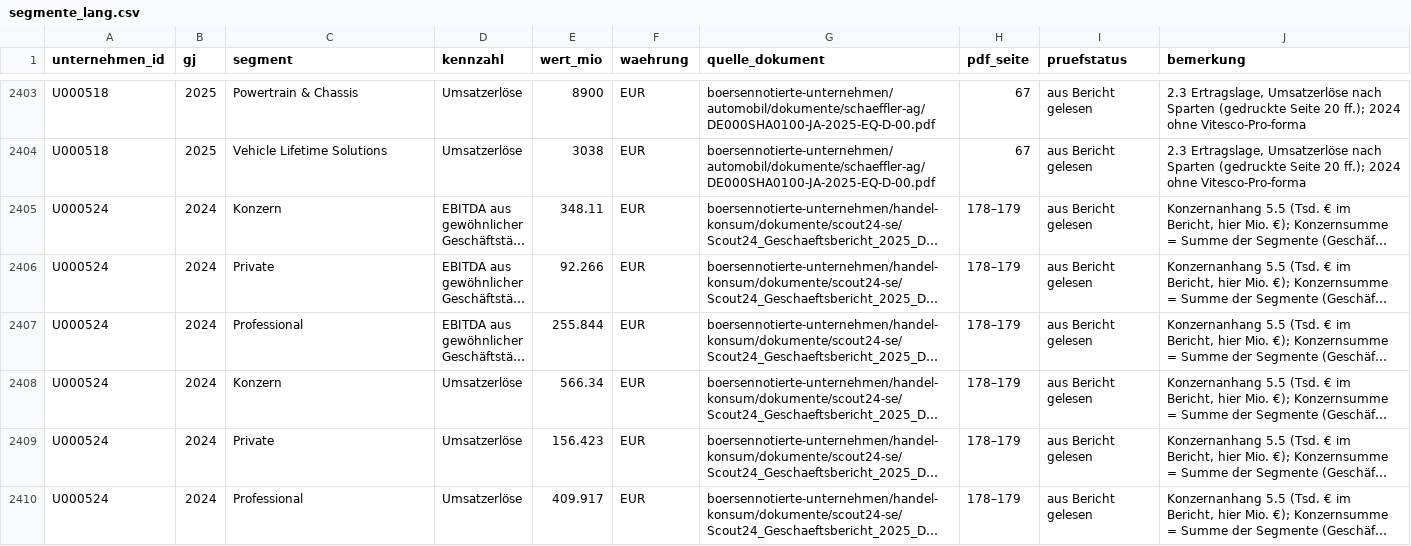
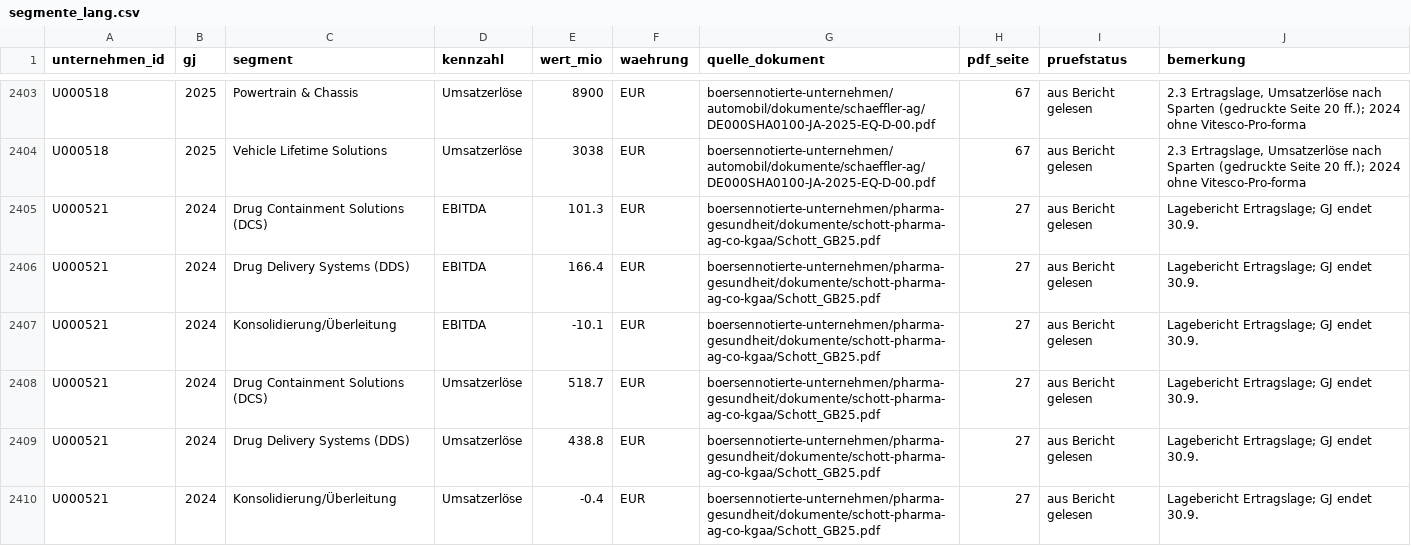
Before and after one commit to chillkrote/Unternehmenskennzahlen, a CSV file: segmente/segmente_lang.csv, drawn as a sheet; only a part is shown, gaps mark what is left out; the shorter side is filled out with more unchanged rows; long unchanged cells end in …; the diff covers the shown part only.

```diff
--- a/segmente/segmente_lang.csv
+++ b/segmente/segmente_lang.csv
@@ -2404 +2404,7 @@ U000518;2025;Powertrain & Chassis;Umsatzerlöse;8900;EUR;boersennotierte-unterne
 U000518;2025;Vehicle Lifetime Solutions;Umsatzerlöse;3038;EUR;boersennotierte-unternehmen/automobil/dokumente/schaeffler-ag/DE000SHA0100-JA-2025-EQ-D-00.pdf;67;aus Bericht gelesen;"2.3 Ertragslage, Umsatzerlöse nach Sparten (gedruckte Seite 20 ff.); 2024 ohne Vitesco-Pro-forma"
+U000521;2024;Drug Containment Solutions (DCS);EBITDA;101.3;EUR;boersennotierte-unternehmen/pharma-gesundheit/dokumente/schott-pharma-ag-co-kgaa/Schott_GB25.pdf;27;aus Bericht gelesen;"Lagebericht Ertragslage; GJ endet 30.9."
+U000521;2024;Drug Delivery Systems (DDS);EBITDA;166.4;EUR;boersennotierte-unternehmen/pharma-gesundheit/dokumente/schott-pharma-ag-co-kgaa/Schott_GB25.pdf;27;aus Bericht gelesen;"Lagebericht Ertragslage; GJ endet 30.9."
+U000521;2024;Konsolidierung/Überleitung;EBITDA;-10.1;EUR;boersennotierte-unternehmen/pharma-gesundheit/dokumente/schott-pharma-ag-co-kgaa/Schott_GB25.pdf;27;aus Bericht gelesen;"Lagebericht Ertragslage; GJ endet 30.9."
+U000521;2024;Drug Containment Solutions (DCS);Umsatzerlöse;518.7;EUR;boersennotierte-unternehmen/pharma-gesundheit/dokumente/schott-pharma-ag-co-kgaa/Schott_GB25.pdf;27;aus Bericht gelesen;"Lagebericht Ertragslage; GJ endet 30.9."
+U000521;2024;Drug Delivery Systems (DDS);Umsatzerlöse;438.8;EUR;boersennotierte-unternehmen/pharma-gesundheit/dokumente/schott-pharma-ag-co-kgaa/Schott_GB25.pdf;27;aus Bericht gelesen;"Lagebericht Ertragslage; GJ endet 30.9."
+U000521;2024;Konsolidierung/Überleitung;Umsatzerlöse;-0.4;EUR;boersennotierte-unternehmen/pharma-gesundheit/dokumente/schott-pharma-ag-co-kgaa/Schott_GB25.pdf;27;aus Bericht gelesen;"Lagebericht Ertragslage; GJ endet 30.9."
```
Also changed, not shown: 6 added rows elsewhere in this file.
